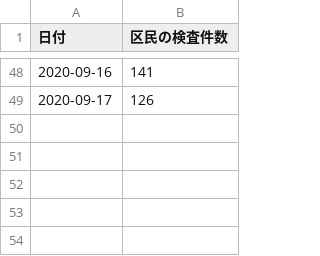
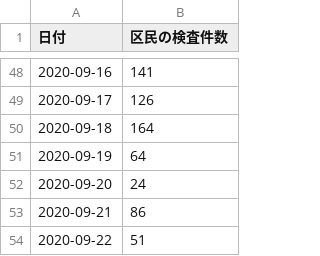
Before and after one commit to kawachou/covid19-setagaya, a CSV file: docs/data.csv, drawn as a sheet; only a part is shown, gaps mark what is left out; the diff names each change by its address in the sheet, - before the commit and + after, or states it on an @@ line.

Commit message:
Update data.html and data.csv

```diff
--- a/docs/data.csv
+++ b/docs/data.csv
+row 50: 2020-09-18 | 164
+row 51: 2020-09-19 | 64
+row 52: 2020-09-20 | 24
+row 53: 2020-09-21 | 86
+row 54: 2020-09-22 | 51
```
Also changed, not shown: 1 other file.
